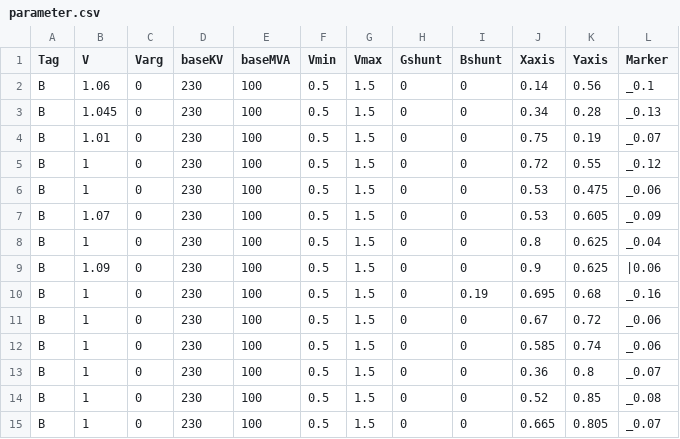
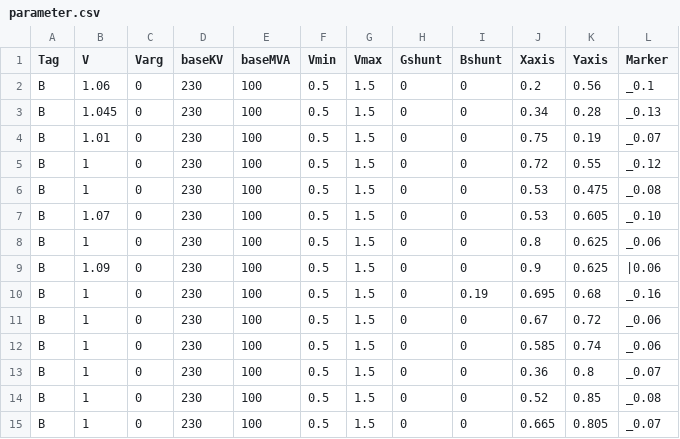
Before and after one commit to guilda-dev/guilda, a CSV file: _GUILDAobject/+network/@IEEE14bus/bus/parameter.csv, drawn as a sheet.

Commit message:
update parameter @IEEE14bus

```diff
--- a/_GUILDAobject/+network/@IEEE14bus/bus/parameter.csv
+++ b/_GUILDAobject/+network/@IEEE14bus/bus/parameter.csv
@@ -1,3 +1,3 @@
 Tag,V,Varg,baseKV,baseMVA,Vmin,Vmax,Gshunt,Bshunt,Xaxis,Yaxis,Marker
-B,1.06,0,230,100,0.5,1.5,0,0,0.14,0.56,_0.1
+B,1.06,0,230,100,0.5,1.5,0,0,0.2,0.56,_0.1
 B,1.045,0,230,100,0.5,1.5,0,0,0.34,0.28,_0.13
@@ -5,5 +5,5 @@ B,1.01,0,230,100,0.5,1.5,0,0,0.75,0.19,_0.07
 B,1,0,230,100,0.5,1.5,0,0,0.72,0.55,_0.12
-B,1,0,230,100,0.5,1.5,0,0,0.53,0.475,_0.06
-B,1.07,0,230,100,0.5,1.5,0,0,0.53,0.605,_0.09
-B,1,0,230,100,0.5,1.5,0,0,0.8,0.625,_0.04
+B,1,0,230,100,0.5,1.5,0,0,0.53,0.475,_0.08
+B,1.07,0,230,100,0.5,1.5,0,0,0.53,0.605,_0.10
+B,1,0,230,100,0.5,1.5,0,0,0.8,0.625,_0.06
 B,1.09,0,230,100,0.5,1.5,0,0,0.9,0.625,|0.06
```
Also changed, not shown: _GUILDAobject/+network/@IEEE14bus/branch/parameter.csv, _GUILDAobject/+network/@IEEE14bus/component/gen-park/main.csv, 1 other file.
